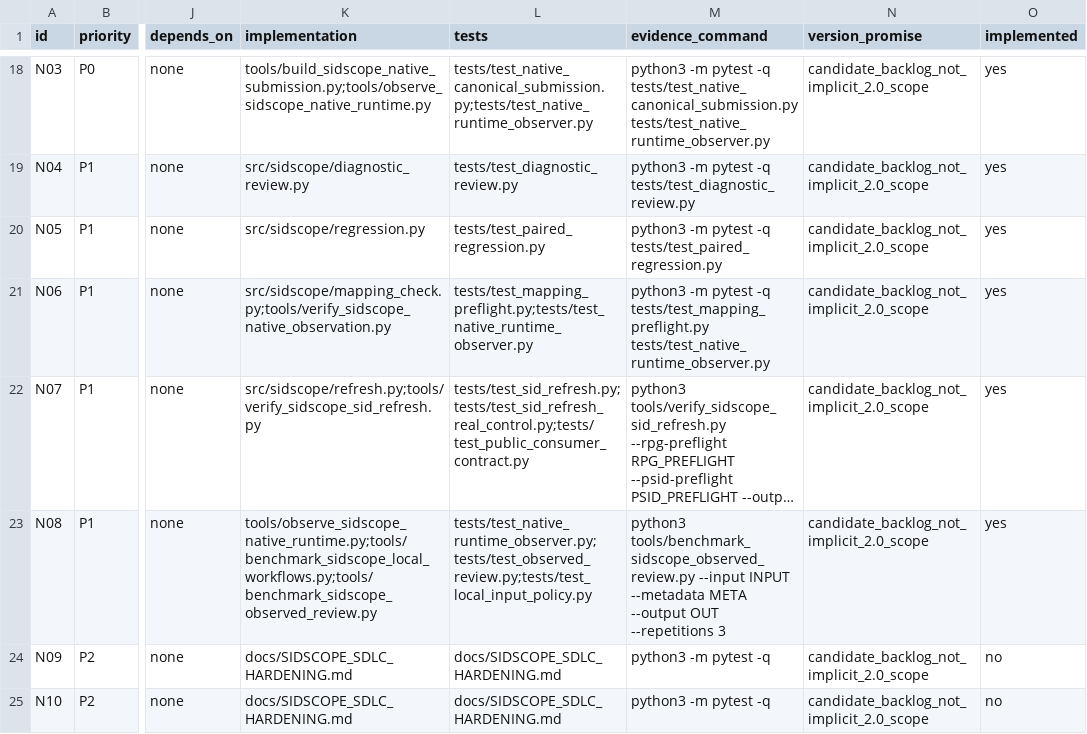
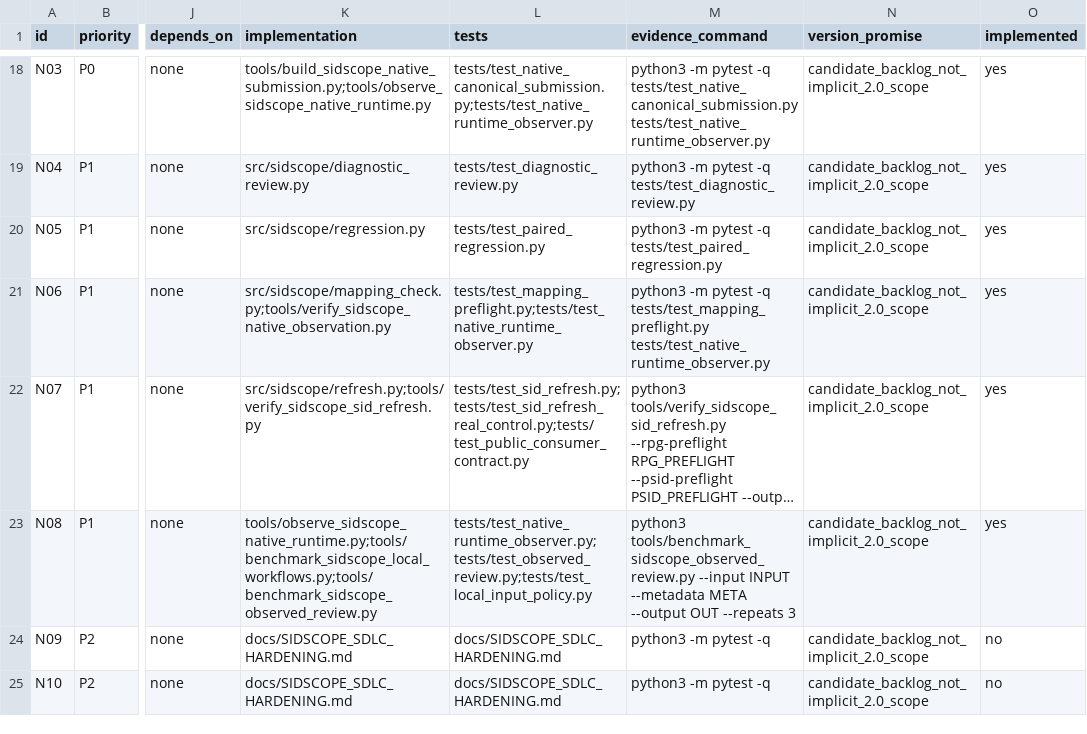
Before and after one commit to jdding/SIDscope, a CSV file: docs/reproducibility/sidscope_sdlc_requirements.csv, drawn as a sheet; only a part is shown, gaps mark what is left out; long unchanged cells end in …; the diff names each change by its address in the sheet, - before the commit and + after, or states it on an @@ line.

```diff
--- a/docs/reproducibility/sidscope_sdlc_requirements.csv
+++ b/docs/reproducibility/sidscope_sdlc_requirements.csv
-M23 (evidence_command): …--output OUT --repetitions 3
+M23 (evidence_command): …--output OUT --repeats 3
```
Also changed, not shown: docs/reproducibility/sidscope_release_candidate_manifest.csv, 34 other files.
